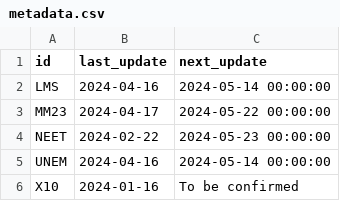
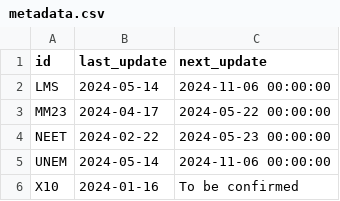
Before and after one commit to open-innovations/yff-data-pipelines, a CSV file: data/metadata/metadata.csv, drawn as a sheet.

```diff
--- a/data/metadata/metadata.csv
+++ b/data/metadata/metadata.csv
@@ -1,6 +1,6 @@
 id,last_update,next_update
-LMS,2024-04-16,2024-05-14 00:00:00
+LMS,2024-05-14,2024-11-06 00:00:00
 MM23,2024-04-17,2024-05-22 00:00:00
 NEET,2024-02-22,2024-05-23 00:00:00
-UNEM,2024-04-16,2024-05-14 00:00:00
+UNEM,2024-05-14,2024-11-06 00:00:00
 X10,2024-01-16,To be confirmed
```
Also changed, not shown: data/metadata/codes/lms-codes.csv, data/metadata/codes/unem-codes.csv, 7 other files.
